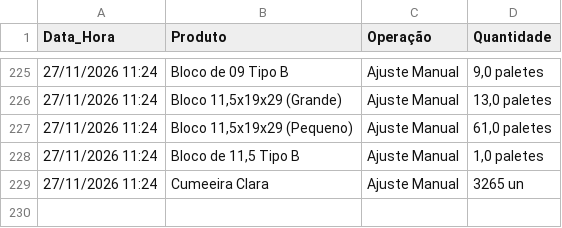
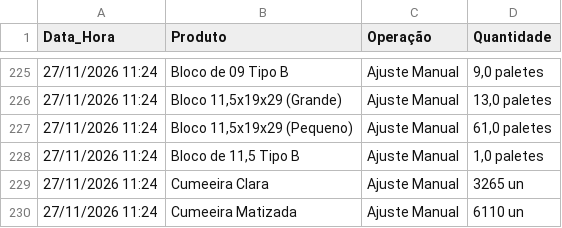
Before and after one commit to rolsimonassi-max/estoque-ceramica, a CSV file: historico.csv, drawn as a sheet; only a part is shown, gaps mark what is left out; the diff names each change by its address in the sheet, - before the commit and + after, or states it on an @@ line.

Commit message:
Atualização automática de historico.csv [skip ci]

```diff
--- a/historico.csv
+++ b/historico.csv
+row 230: 27/11/2026 11:24 | Cumeeira Matizada | Ajuste Manual | 6110 un
```
